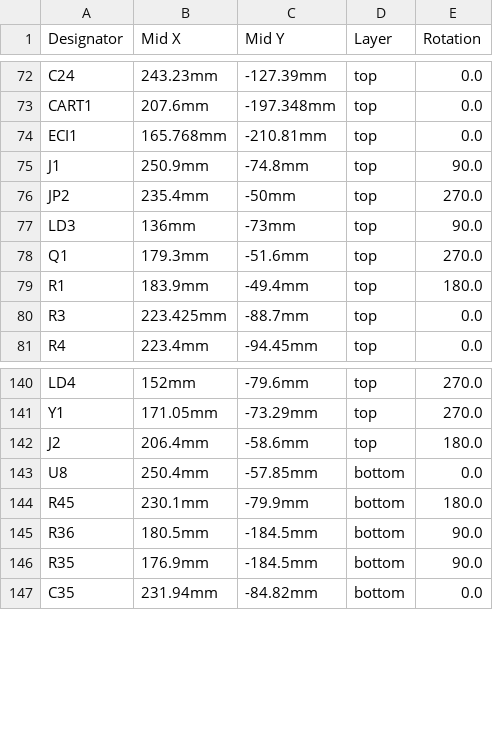
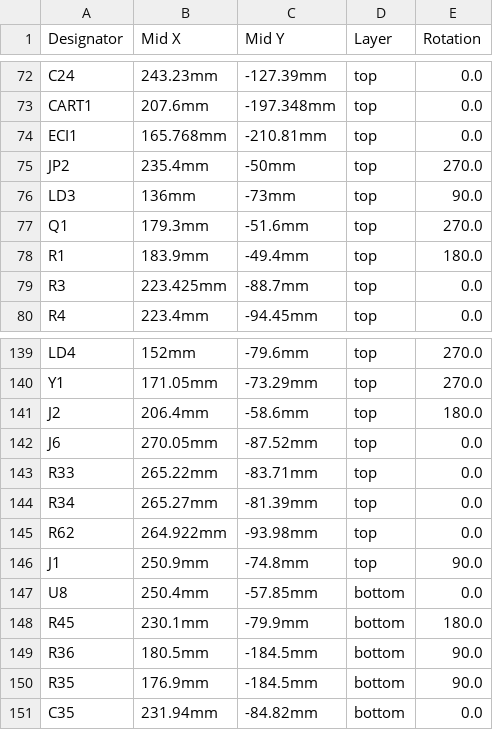
Before and after one commit to gianlucarenzi/Vera-Module-RBL-XE, a CSV file: VERA-MODULE-RBL-XE-v0.1a-JLCPCB-CPL.csv, drawn as a sheet; only a part is shown, gaps mark what is left out.

```diff
--- a/VERA-MODULE-RBL-XE-v0.1a-JLCPCB-CPL.csv
+++ b/VERA-MODULE-RBL-XE-v0.1a-JLCPCB-CPL.csv
@@ -74,3 +74,2 @@
 "ECI1","165.768mm","-210.81mm","top","0.0"
-"J1","250.9mm","-74.8mm","top","90.0"
 "JP2","235.4mm","-50mm","top","270.0"
@@ -142,2 +141,7 @@
 "J2","206.4mm","-58.6mm","top","180.0"
+"J6","270.05mm","-87.52mm","top","0.0"
+"R33","265.22mm","-83.71mm","top","0.0"
+"R34","265.27mm","-81.39mm","top","0.0"
+"R62","264.922mm","-93.98mm","top","0.0"
+"J1","250.9mm","-74.8mm","top","90.0"
 "U8","250.4mm","-57.85mm","bottom","0.0"
```
Also changed, not shown: VERA-MODULE-RBL-XE-v0.1a-JLCPCB-BOM.csv, VERA-MODULE-RBL.csv, 34 other files.
